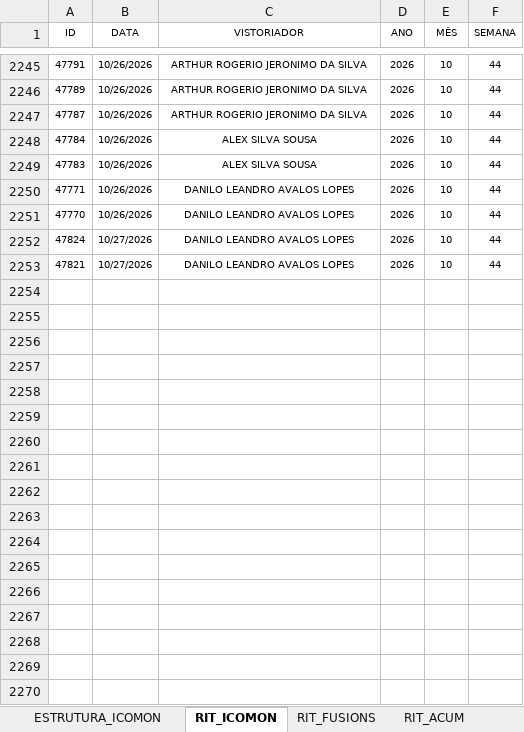
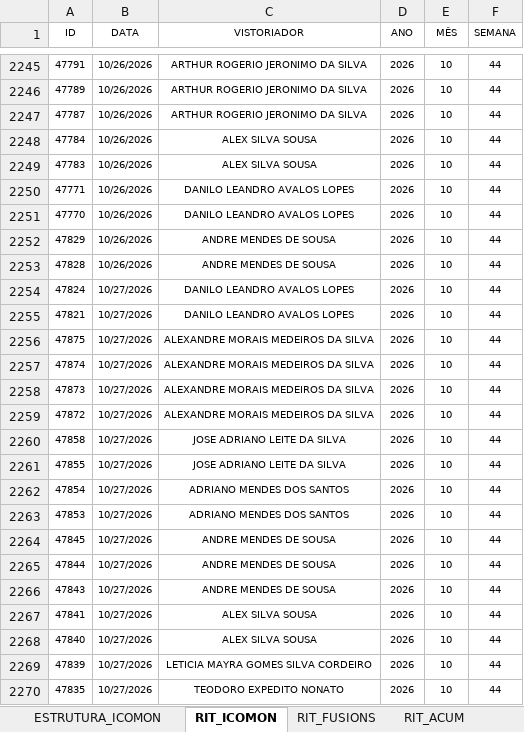
Before and after one commit to SestremPalopoli/plano-preventivo, an Excel workbook: dados.xlsx, sheet RIT_ICOMON, drawn as a sheet; only a part is shown, gaps mark what is left out; values as stored, in another font and other column widths than the file's, no borders; table styles not drawn; the diff covers the shown part only; the diff names each change by its address in the sheet, - before the commit and + after, or states it on an @@ line.

```diff
--- a/dados.xlsx (sheet RIT_ICOMON)
+++ b/dados.xlsx (sheet RIT_ICOMON)
+row 2252: 47829 | 10/26/2026 | ANDRE MENDES DE SOUSA | 2026 | 10 | 44
+row 2253: 47828 | 10/26/2026 | ANDRE MENDES DE SOUSA | 2026 | 10 | 44
+row 2256: 47875 | 10/27/2026 | ALEXANDRE MORAIS MEDEIROS DA SILVA | 2026 | 10 | 44
+row 2257: 47874 | 10/27/2026 | ALEXANDRE MORAIS MEDEIROS DA SILVA | 2026 | 10 | 44
+row 2258: 47873 | 10/27/2026 | ALEXANDRE MORAIS MEDEIROS DA SILVA | 2026 | 10 | 44
+row 2259: 47872 | 10/27/2026 | ALEXANDRE MORAIS MEDEIROS DA SILVA | 2026 | 10 | 44
+row 2260: 47858 | 10/27/2026 | JOSE ADRIANO LEITE DA SILVA | 2026 | 10 | 44
+row 2261: 47855 | 10/27/2026 | JOSE ADRIANO LEITE DA SILVA | 2026 | 10 | 44
+row 2262: 47854 | 10/27/2026 | ADRIANO MENDES DOS SANTOS | 2026 | 10 | 44
+row 2263: 47853 | 10/27/2026 | ADRIANO MENDES DOS SANTOS | 2026 | 10 | 44
+row 2264: 47845 | 10/27/2026 | ANDRE MENDES DE SOUSA | 2026 | 10 | 44
+row 2265: 47844 | 10/27/2026 | ANDRE MENDES DE SOUSA | 2026 | 10 | 44
+row 2266: 47843 | 10/27/2026 | ANDRE MENDES DE SOUSA | 2026 | 10 | 44
+row 2267: 47841 | 10/27/2026 | ALEX SILVA SOUSA | 2026 | 10 | 44
+row 2268: 47840 | 10/27/2026 | ALEX SILVA SOUSA | 2026 | 10 | 44
+row 2269: 47839 | 10/27/2026 | LETICIA MAYRA GOMES SILVA CORDEIRO | 2026 | 10 | 44
+row 2270: 47835 | 10/27/2026 | TEODORO EXPEDITO NONATO | 2026 | 10 | 44
```
Also changed, not shown: 36 added rows and 7 edited cells elsewhere in this sheet, sheet ESTRUTURA_ICOMON, sheet SD_7, sheet Acomp_Modernização, sheet RIT_ACUM, sheet CHECK_ACUM, sheet DEG_ACUM, 7 more sheets, hidden cells, 3 other files.
